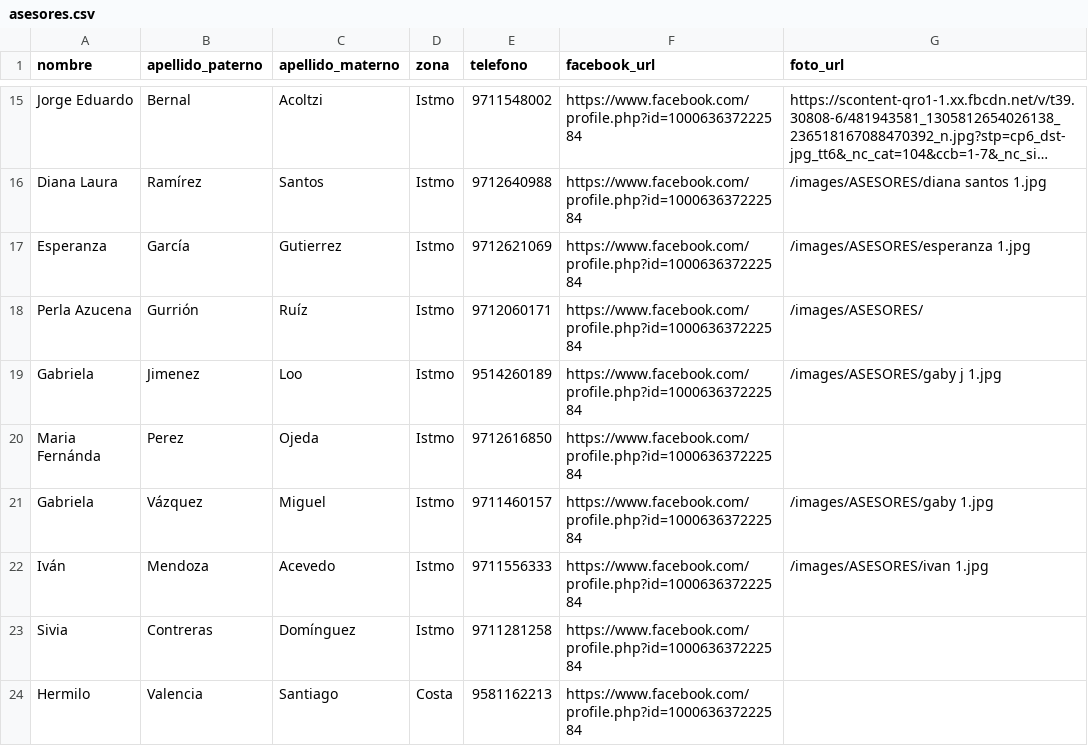
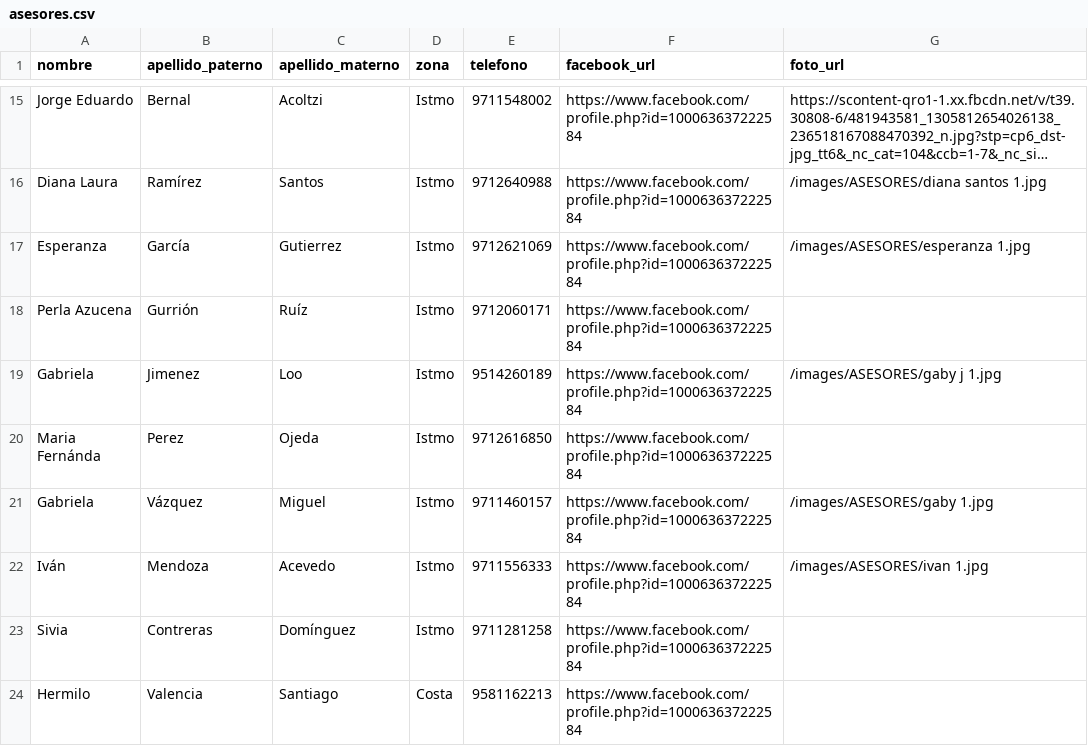
Before and after one commit to RojasEmmanuel/NelvaBienesRaices-comercial-, a CSV file: public/files/asesores.csv, drawn as a sheet; only a part is shown, gaps mark what is left out; long unchanged cells end in ….

```diff
--- a/public/files/asesores.csv
+++ b/public/files/asesores.csv
@@ -17,3 +17,3 @@ Diana Laura,Ramírez,Santos,Istmo,9712640988,https://www.facebook.com/profile.ph
 Esperanza,García,Gutierrez,Istmo,9712621069,https://www.facebook.com/profile.php?id=100063637222584,/images/ASESORES/esperanza 1.jpg
-Perla Azucena,Gurrión,Ruíz,Istmo,9712060171,https://www.facebook.com/profile.php?id=100063637222584,/images/ASESORES/
+Perla Azucena,Gurrión,Ruíz,Istmo,9712060171,https://www.facebook.com/profile.php?id=100063637222584,
 Gabriela,Jimenez,Loo,Istmo,9514260189,https://www.facebook.com/profile.php?id=100063637222584,/images/ASESORES/gaby j 1.jpg
```
Also changed, not shown: 1 other file.
